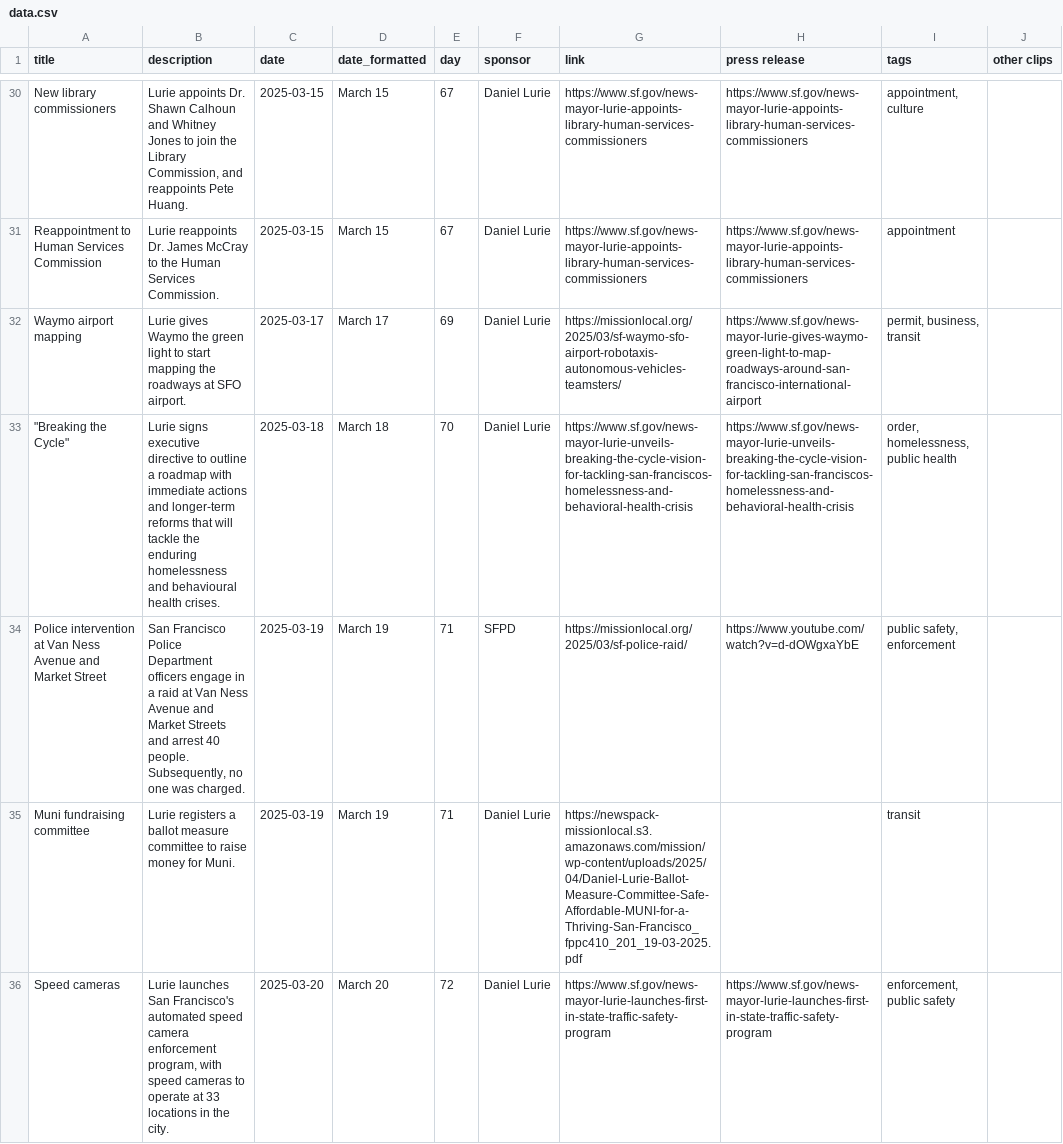
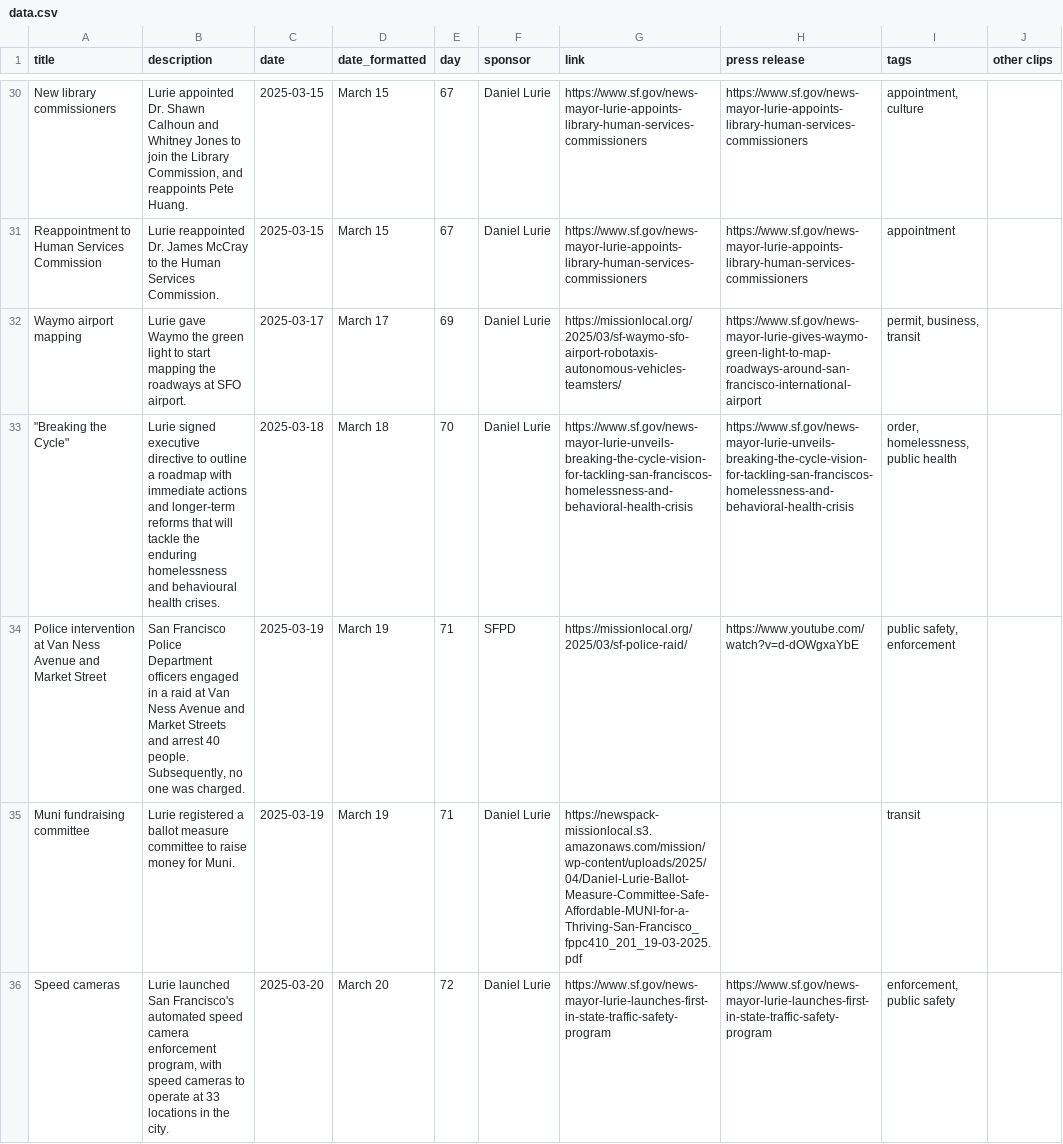
Before and after one commit to MissionLocal/2025-graphics, a CSV file: docs/policy-tracker/data.csv, drawn as a sheet; only a part is shown, gaps mark what is left out; the diff covers the shown part only; the diff names each change by its address in the sheet, - before the commit and + after, or states it on an @@ line.

Commit message:
fixes

```diff
--- a/docs/policy-tracker/data.csv
+++ b/docs/policy-tracker/data.csv
-B30 (description): Lurie appoints Dr. Shawn…
+B30 (description): Lurie appointed Dr. Shawn…
-B31 (description): Lurie reappoints Dr. James…
+B31 (description): Lurie reappointed Dr. James…
-B32 (description): Lurie gives Waymo the…
+B32 (description): Lurie gave Waymo the…
-B33 (description): Lurie signs executive directive…
+B33 (description): Lurie signed executive directive…
-B34 (description): …Department officers engage in a…
+B34 (description): …Department officers engaged in a…
-B35 (description): Lurie registers a ballot…
+B35 (description): Lurie registered a ballot…
-B36 (description): Lurie launches San Francisco's…
+B36 (description): Lurie launched San Francisco's…
```
Also changed, not shown: 35 edited cells elsewhere in this file.
